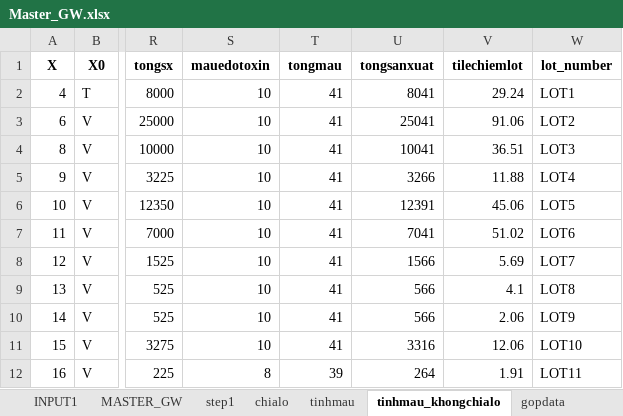
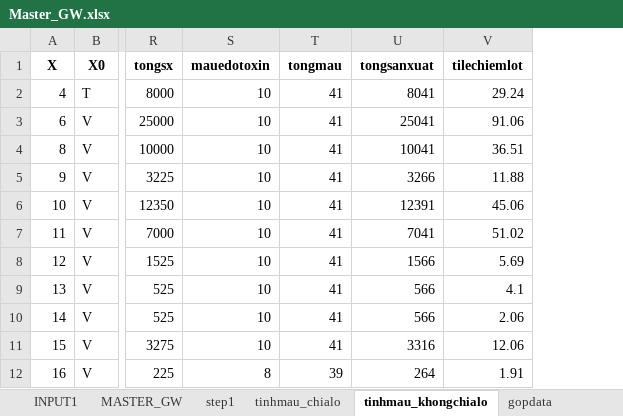
Before and after one commit to thangquangloi21/testpython, an Excel workbook: Master_GW.xlsx, sheet tinhmau_khongchialo, drawn as a sheet; only a part is shown, gaps mark what is left out; values as stored, in another font and other column widths than the file's, no borders; the diff names each change by its address in the sheet, - before the commit and + after, or states it on an @@ line.

```diff
--- a/Master_GW.xlsx (sheet tinhmau_khongchialo)
+++ b/Master_GW.xlsx (sheet tinhmau_khongchialo)
-sheet tab: chialo
+sheet tab: tinhmau_chialo
-sheet tab: tinhmau
-column W (lot_number), rows 2-12: LOT1 | LOT2 | LOT3 | LOT4 | LOT5 | LOT6 | LOT7 | LOT8 | LOT9 | LOT10 | LOT11
```
Also changed, not shown: sheet tonnvltruoc, sheet inventory_update, sheet gopdata, sheet tinhmau_chialo, sheet datewip, sheet step1, 1 more sheet, other sheet tabs, inventory.xlsx, 2 other files.
